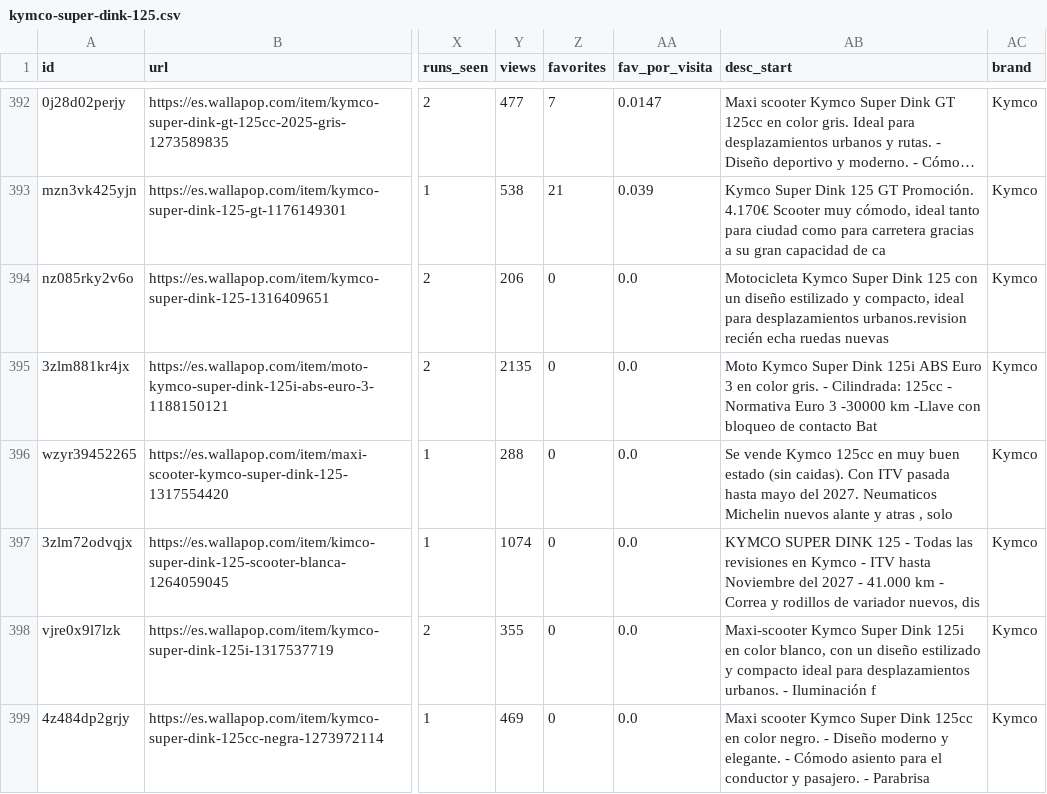
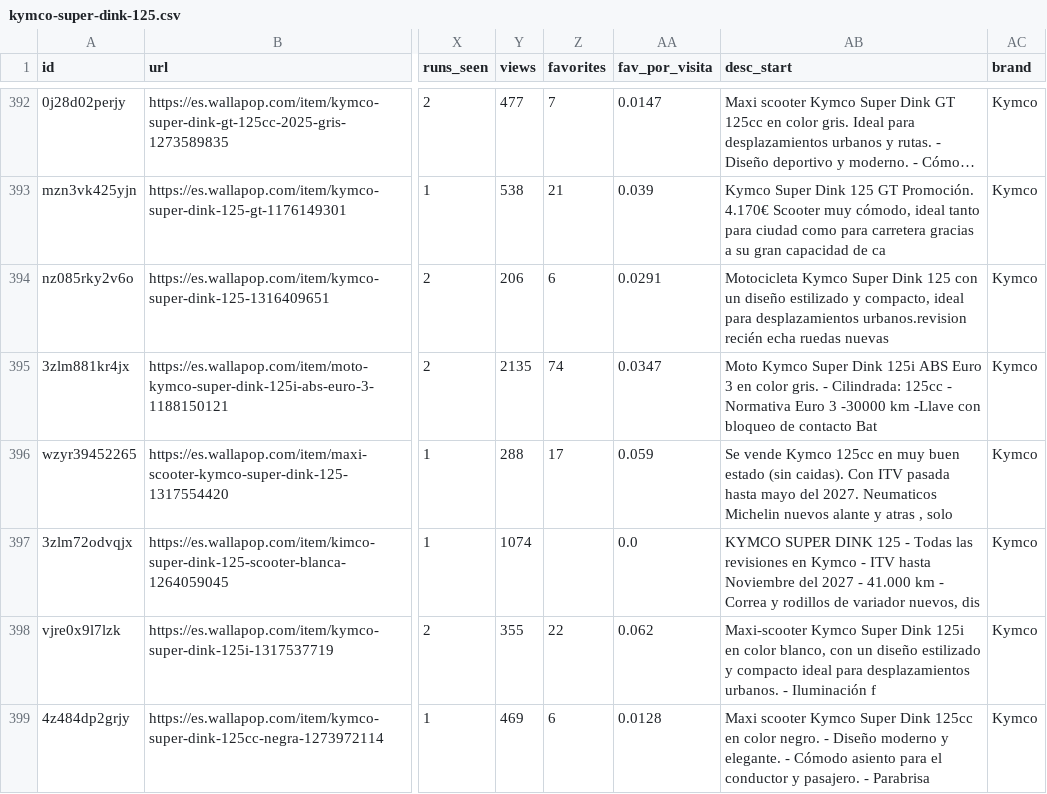
Before and after one commit to pablo16111991/market-analysis, a CSV file: second-hand/data/clean/kymco-super-dink-125.csv, drawn as a sheet; only a part is shown, gaps mark what is left out; long unchanged cells end in …; the diff names each change by its address in the sheet, - before the commit and + after, or states it on an @@ line.

```diff
--- a/second-hand/data/clean/kymco-super-dink-125.csv
+++ b/second-hand/data/clean/kymco-super-dink-125.csv
-Z394 (favorites): 0
+Z394 (favorites): 6
-AA394 (fav_por_visita): 0.0
+AA394 (fav_por_visita): 0.0291
-Z395 (favorites): 0
+Z395 (favorites): 74
-AA395 (fav_por_visita): 0.0
+AA395 (fav_por_visita): 0.0347
-Z396 (favorites): 0
+Z396 (favorites): 17
-AA396 (fav_por_visita): 0.0
+AA396 (fav_por_visita): 0.059
-Z397 (favorites): 0
+Z397 (favorites): (empty)
-Z398 (favorites): 0
+Z398 (favorites): 22
-AA398 (fav_por_visita): 0.0
+AA398 (fav_por_visita): 0.062
-Z399 (favorites): 0
+Z399 (favorites): 6
-AA399 (fav_por_visita): 0.0
+AA399 (fav_por_visita): 0.0128
```
Also changed, not shown: second-hand/data/clean/yamaha-tracer-7.csv, 1 other file.
